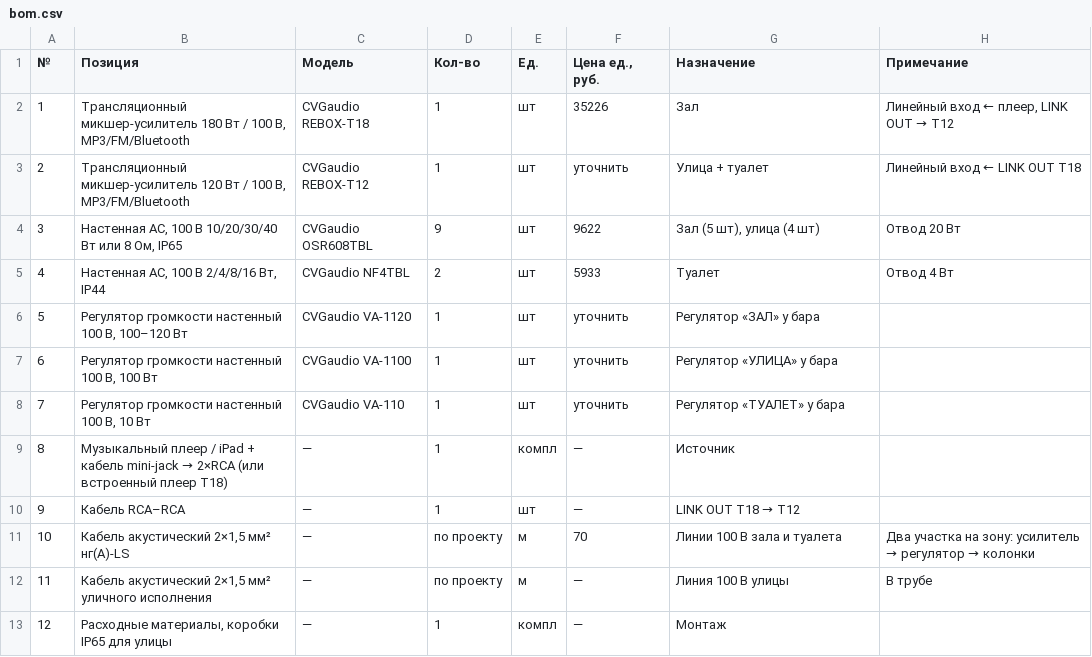
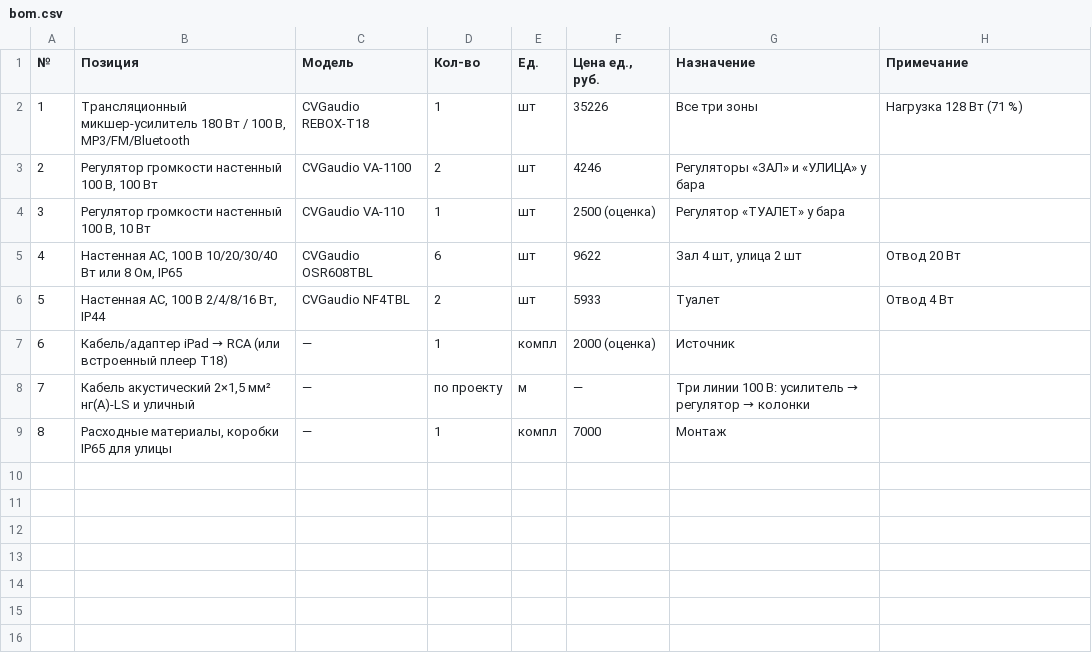
Before and after one commit to olegoviccc/teplica, a CSV file: sound/B-cvg-100v/bom.csv, drawn as a sheet; removed rows and columns are numbered as before the commit, all else as after; the diff names each change by its address in the sheet, - before the commit and + after, or states it on an @@ line.

```diff
--- a/sound/B-cvg-100v/bom.csv
+++ b/sound/B-cvg-100v/bom.csv
-G2 (Назначение): Зал
+G2 (Назначение): Все три зоны
@@ H2 (Примечание): Линейный вход ← плеер, LINK OUT → T12 → Нагрузка 128 Вт (71 %) @@
-row 3: 2 | Трансляционный микшер-усилитель 120 Вт / 100 В, MP3/FM/Bluetooth | CVGaudio REBOX-T12 | 1 | шт | уточнить | Улица + туалет | Линейный вход ← LINK OUT T18
+row 3: 2 | Регулятор громкости настенный 100 В, 100 Вт | CVGaudio VA-1100 | 2 | шт | 4246 | Регуляторы «ЗАЛ» и «УЛИЦА» у бара
+row 4: 3 | Регулятор громкости настенный 100 В, 10 Вт | CVGaudio VA-110 | 1 | шт | 2500 (оценка) | Регулятор «ТУАЛЕТ» у бара
@@ column A (№) renumbered from row 5 down @@
-D5 (Кол-во): 9
+D5 (Кол-во): 6
-G5 (Назначение): Зал (5 шт), улица (4 шт)
+G5 (Назначение): Зал 4 шт, улица 2 шт
-row 6: 5 | Регулятор громкости настенный 100 В, 100–120 Вт | CVGaudio VA-1120 | 1 | шт | уточнить | Регулятор «ЗАЛ» у бара
-row 7: 6 | Регулятор громкости настенный 100 В, 100 Вт | CVGaudio VA-1100 | 1 | шт | уточнить | Регулятор «УЛИЦА» у бара
-row 8: 7 | Регулятор громкости настенный 100 В, 10 Вт | CVGaudio VA-110 | 1 | шт | уточнить | Регулятор «ТУАЛЕТ» у бара
@@ B7 (Позиция): Музыкальный плеер / iPad + кабель mini-jack → 2×RCA (или встроенный… → Кабель/адаптер iPad → RCA (или встроенный… @@
-F7 (Цена ед., руб.): —
+F7 (Цена ед., руб.): 2000 (оценка)
-row 10: 9 | Кабель RCA–RCA | — | 1 | шт | — | LINK OUT T18 → T12
-row 11: 10 | Кабель акустический 2×1,5 мм² нг(А)-LS | — | по проекту | м | 70 | Линии 100 В зала и туалета | Два участка на зону: усилитель → регулятор → колонки
-B8 (Позиция): …2×1,5 мм² уличного исполнения
+B8 (Позиция): …2×1,5 мм² нг(А)-LS и уличный
@@ G8 (Назначение): Линия 100 В улицы → Три линии 100 В: усилитель → регулятор → колонки @@
-H8 (Примечание): В трубе
+H8 (Примечание): (empty)
-F9 (Цена ед., руб.): —
+F9 (Цена ед., руб.): 7000
```
Also changed, not shown: sound/A-labgruppen-vintage/bom.csv, sound/C-labgruppen-100v-sub/bom.csv, 13 other files.
